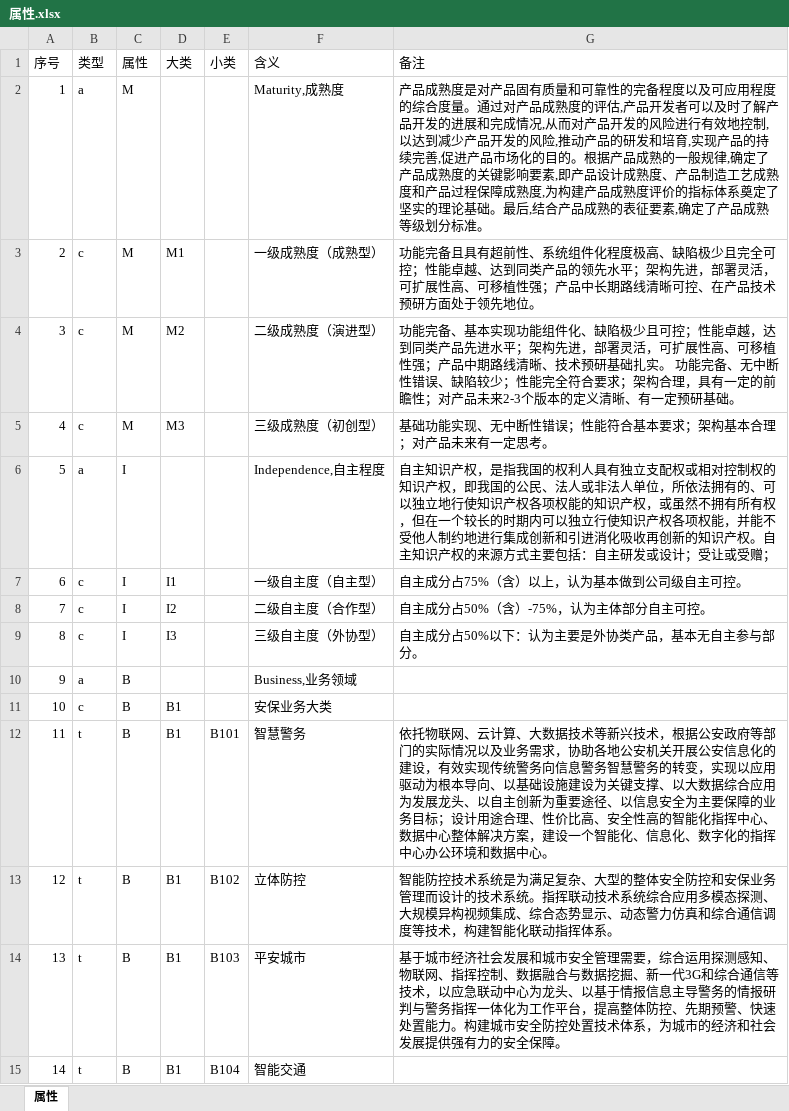
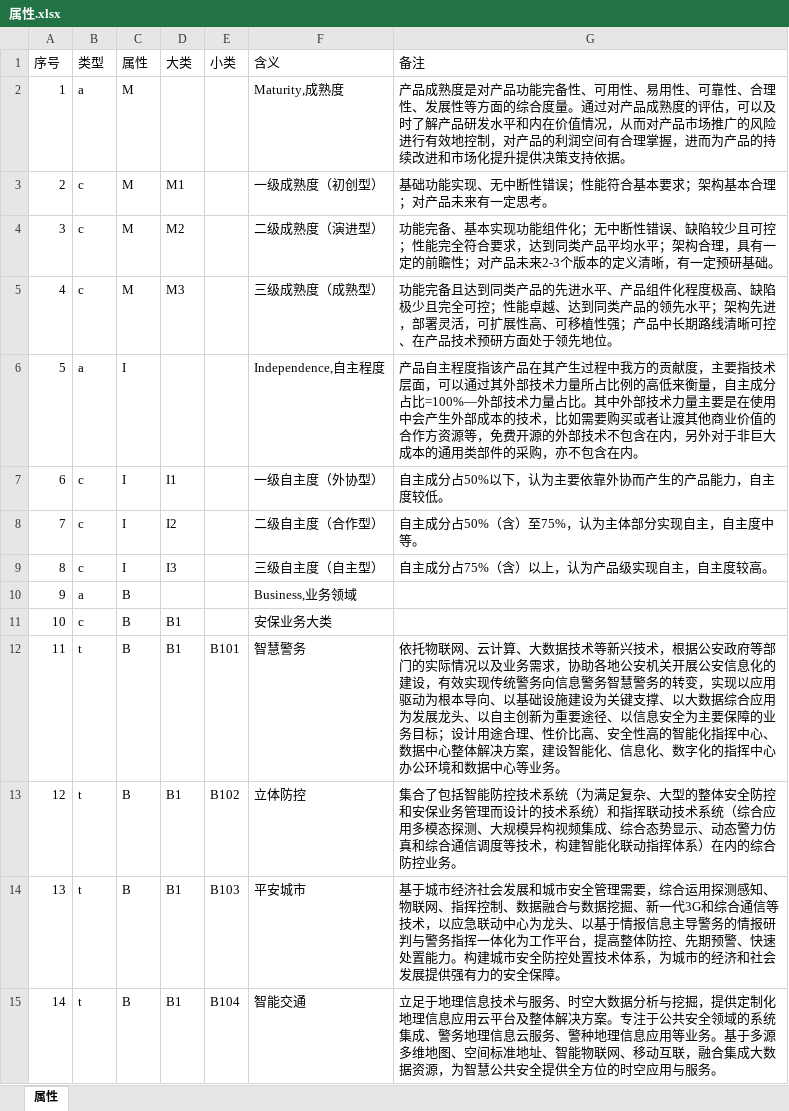
Before and after one commit to pyy799/cfsys, an Excel workbook: webapp/static/documents/属性.xlsx, sheet 属性, drawn as a sheet; only a part is shown; values as stored, in another font and other column widths than the file's, no cell formats; the diff covers the shown part only; the diff names each change by its address in the sheet, - before the commit and + after, or states it on an @@ line.

```diff
--- a/webapp/static/documents/属性.xlsx (sheet 属性)
+++ b/webapp/static/documents/属性.xlsx (sheet 属性)
-G2 (备注): …是对产品固有质量和可靠性的完备程度以及可应用程度的综合度量。通过对产品成熟度的评估,产品开发者可以及时了解产品开发的进展和完成情况,从而对产品开发的风险进行有效地控制,以达到减少产品开发的风险,推动产品的研发和培育,实现产品的持续完善,促进产品市场化的目的。根据产品成熟的一般规律,确定了产品成熟度的关键影响要素,即产品设计成熟度、产品制造工艺成熟度和产品过程保障成熟度,为构建产品成熟度评价的指标体系奠定了坚实的理论基础。最后,结合产品成熟的表征要素,确定了产品成熟等级划分标准。
+G2 (备注): …是对产品功能完备性、可用性、易用性、可靠性、合理性、发展性等方面的综合度量。通过对产品成熟度的评估，可以及时了解产品研发水平和内在价值情况，从而对产品市场推广的风险进行有效地控制，对产品的利润空间有合理掌握，进而为产品的持续改进和市场化提升提供决策支持依据。
-F3 (含义): 一级成熟度（成熟型）
+F3 (含义): 一级成熟度（初创型）
-G3 (备注): 功能完备且具有超前性、系统组件化程度极高、缺陷极少且完全可控；性能卓越、达到同类产品的领先水平；架构先进，部署灵活，可扩展性高、可移植性强；产品中长期路线清晰可控、在产品技术预研方面处于领先地位。
+G3 (备注): 基础功能实现、无中断性错误；性能符合基本要求；架构基本合理；对产品未来有一定思考。
-G4 (备注): …能组件化、缺陷极少且可控；性能卓越，达到同类产品先进水平；架构先进，部署灵活，可扩展性高、可移植性强；产品中期路线清晰、技术预研基础扎实。 功能完备、无中断性错误、缺陷较少；性能完全符合要求；架构合理，具有一定的前瞻性；对产品未来2-3个版本的定义清晰、有一定预…
+G4 (备注): …能组件化；无中断性错误、缺陷较少且可控；性能完全符合要求，达到同类产品平均水平；架构合理，具有一定的前瞻性；对产品未来2-3个版本的定义清晰，有一定预…
-F5 (含义): 三级成熟度（初创型）
+F5 (含义): 三级成熟度（成熟型）
-G5 (备注): 基础功能实现、无中断性错误；性能符合基本要求；架构基本合理；对产品未来有一定思考。
+G5 (备注): 功能完备且达到同类产品的先进水平、产品组件化程度极高、缺陷极少且完全可控；性能卓越、达到同类产品的领先水平；架构先进，部署灵活，可扩展性高、可移植性强；产品中长期路线清晰可控、在产品技术预研方面处于领先地位。
-G6 (备注): 自主知识产权，是指我国的权利人具有独立支配权或相对控制权的知识产权，即我国的公民、法人或非法人单位，所依法拥有的、可以独立地行使知识产权各项权能的知识产权，或虽然不拥有所有权，但在一个较长的时期内可以独立行使知识产权各项权能，并能不受他人制约地进行集成创新和引进消化吸收再创新的知识产权。自主知识产权的来源方式主要包括：自主研发或设计；受让或受赠；
+G6 (备注): 产品自主程度指该产品在其产生过程中我方的贡献度，主要指技术层面，可以通过其外部技术力量所占比例的高低来衡量，自主成分占比=100%—外部技术力量占比。其中外部技术力量主要是在使用中会产生外部成本的技术，比如需要购买或者让渡其他商业价值的合作方资源等，免费开源的外部技术不包含在内，另外对于非巨大成本的通用类部件的采购，亦不包含在内。
-F7 (含义): 一级自主度（自主型）
+F7 (含义): 一级自主度（外协型）
-G7 (备注): 自主成分占75%（含）以上，认为基本做到公司级自主可控。
+G7 (备注): 自主成分占50%以下，认为主要依靠外协而产生的产品能力，自主度较低。
-G8 (备注): 自主成分占50%（含）-75%，认为主体部分自主可控。
+G8 (备注): 自主成分占50%（含）至75%，认为主体部分实现自主，自主度中等。
-F9 (含义): 三级自主度（外协型）
+F9 (含义): 三级自主度（自主型）
-G9 (备注): 自主成分占50%以下：认为主要是外协类产品，基本无自主参与部分。
+G9 (备注): 自主成分占75%（含）以上，认为产品级实现自主，自主度较高。
-G12 (备注): …案，建设一个智能化、信息化、数字化的指挥中心办公环境和数据中心。
+G12 (备注): …案，建设智能化、信息化、数字化的指挥中心办公环境和数据中心等业务。
-G13 (备注): 智能防控技术系统是为满足复杂、大型的整体安全防控和安保业务管理而设计的技术系统。指挥联动技术系统综合应用多模态探测、大规模异构视频集成、综合态势显示、动态警力仿真和综合通信调度等技术，构建智能化联动指挥体系。
+G13 (备注): 集合了包括智能防控技术系统（为满足复杂、大型的整体安全防控和安保业务管理而设计的技术系统）和指挥联动技术系统（综合应用多模态探测、大规模异构视频集成、综合态势显示、动态警力仿真和综合通信调度等技术，构建智能化联动指挥体系）在内的综合防控业务。
-G15 (备注): (empty)
+G15 (备注): 立足于地理信息技术与服务、时空大数据分析与挖掘，提供定制化地理信息应用云平台及整体解决方案。专注于公共安全领域的系统集成、警务地理信息云服务、警种地理信息应用等业务。基于多源多维地图、空间标准地址、智能物联网、移动互联，融合集成大数据资源，为智慧公共安全提供全方位的时空应用与服务。
```
Also changed, not shown: 23 edited cells elsewhere in this sheet, cell formats, webapp/static/documents/template.xlsx, 15 other files.
